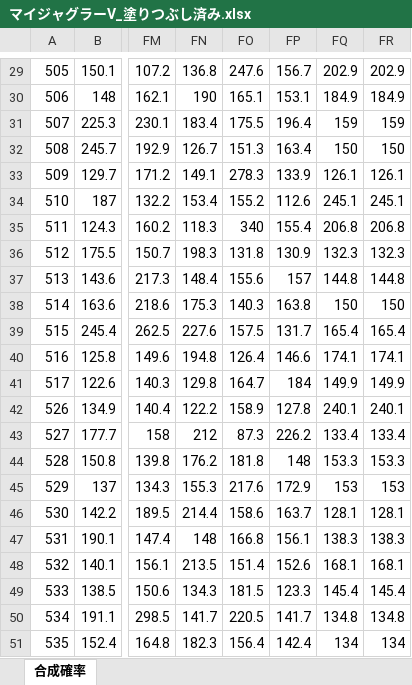
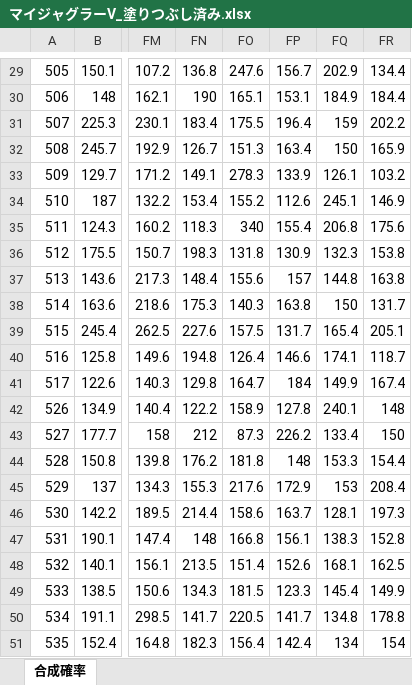
Before and after one commit to yudai4452/Juggler-Data-Apps, an Excel workbook: マイジャグラーV_塗りつぶし済み.xlsx, sheet 合成確率, drawn as a sheet; only a part is shown, gaps mark what is left out; values as stored, in another font and other column widths than the file's, no cell formats; the diff covers the shown part only; the diff names each change by its address in the sheet, - before the commit and + after, or states it on an @@ line.

```diff
--- a/マイジャグラーV_塗りつぶし済み.xlsx (sheet 合成確率)
+++ b/マイジャグラーV_塗りつぶし済み.xlsx (sheet 合成確率)
-FR29: 202.9
+FR29: 134.4
-FR30: 184.9
+FR30: 184.4
-FR31: 159
+FR31: 202.2
-FR32: 150
+FR32: 165.9
-FR33: 126.1
+FR33: 103.2
-FR34: 245.1
+FR34: 146.9
-FR35: 206.8
+FR35: 175.6
-FR36: 132.3
+FR36: 153.8
-FR37: 144.8
+FR37: 163.8
-FR38: 150
+FR38: 131.7
-FR39: 165.4
+FR39: 205.1
-FR40: 174.1
+FR40: 118.7
-FR41: 149.9
+FR41: 167.4
-FR42: 240.1
+FR42: 148
-FR43: 133.4
+FR43: 150
-FR44: 153.3
+FR44: 154.4
-FR45: 153
+FR45: 208.4
-FR46: 128.1
+FR46: 197.3
-FR47: 138.3
+FR47: 152.8
-FR48: 168.1
+FR48: 162.5
-FR49: 145.4
+FR49: 149.9
-FR50: 134.8
+FR50: 178.8
-FR51: 134
+FR51: 154
```
Also changed, not shown: 28 edited cells elsewhere in this sheet, cell formats.
